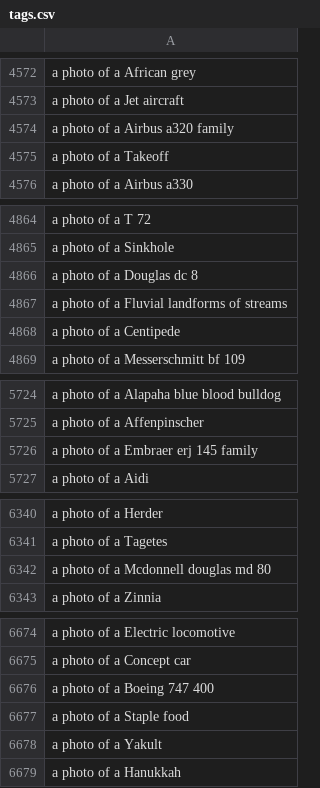
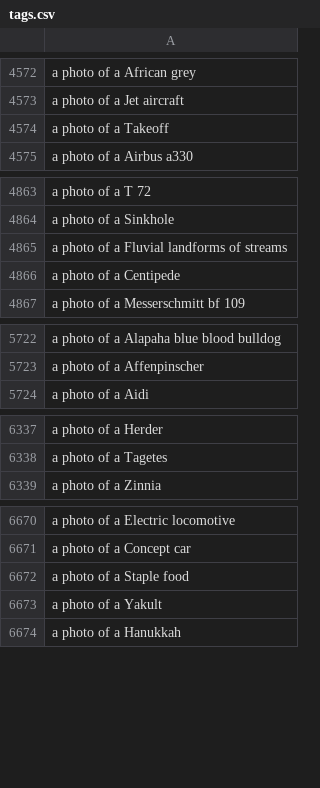
Before and after one commit to tanq1965/gcd-text-leak, a CSV file: lexicon/aircraft/C/tags.csv, drawn as a sheet; only a part is shown, gaps mark what is left out; the diff covers the shown part only; the diff names each change by its address in the sheet, - before the commit and + after, or states it on an @@ line.

```diff
--- a/lexicon/aircraft/C/tags.csv
+++ b/lexicon/aircraft/C/tags.csv
-row 4574: a photo of a Airbus a320 family
-row 4866: a photo of a Douglas dc 8
-row 5726: a photo of a Embraer erj 145 family
-row 6342: a photo of a Mcdonnell douglas md 80
-row 6676: a photo of a Boeing 747 400
```
Also changed, not shown: 4 removed rows elsewhere in this file, lexicon/aircraft/C/removed.csv, lexicon/aircraft/D/modified.csv, 19 other files.
